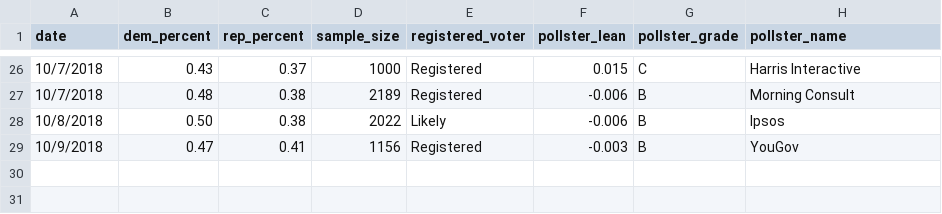
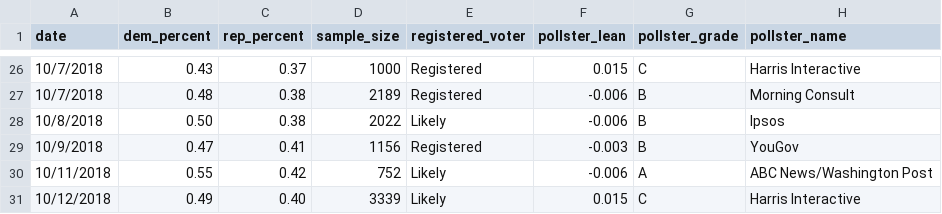
Before and after one commit to polistat/calc-2018, a CSV file: national_polls.csv, drawn as a sheet; only a part is shown, gaps mark what is left out; the diff names each change by its address in the sheet, - before the commit and + after, or states it on an @@ line.

```diff
--- a/national_polls.csv
+++ b/national_polls.csv
+row 30: 10/11/2018 | 0.55 | 0.42 | 752 | Likely | -0.006 | A | ABC News/Washington Post
+row 31: 10/12/2018 | 0.49 | 0.40 | 3339 | Likely | 0.015 | C | Harris Interactive
```
Also changed, not shown: poll_input.csv, 1 other file.
